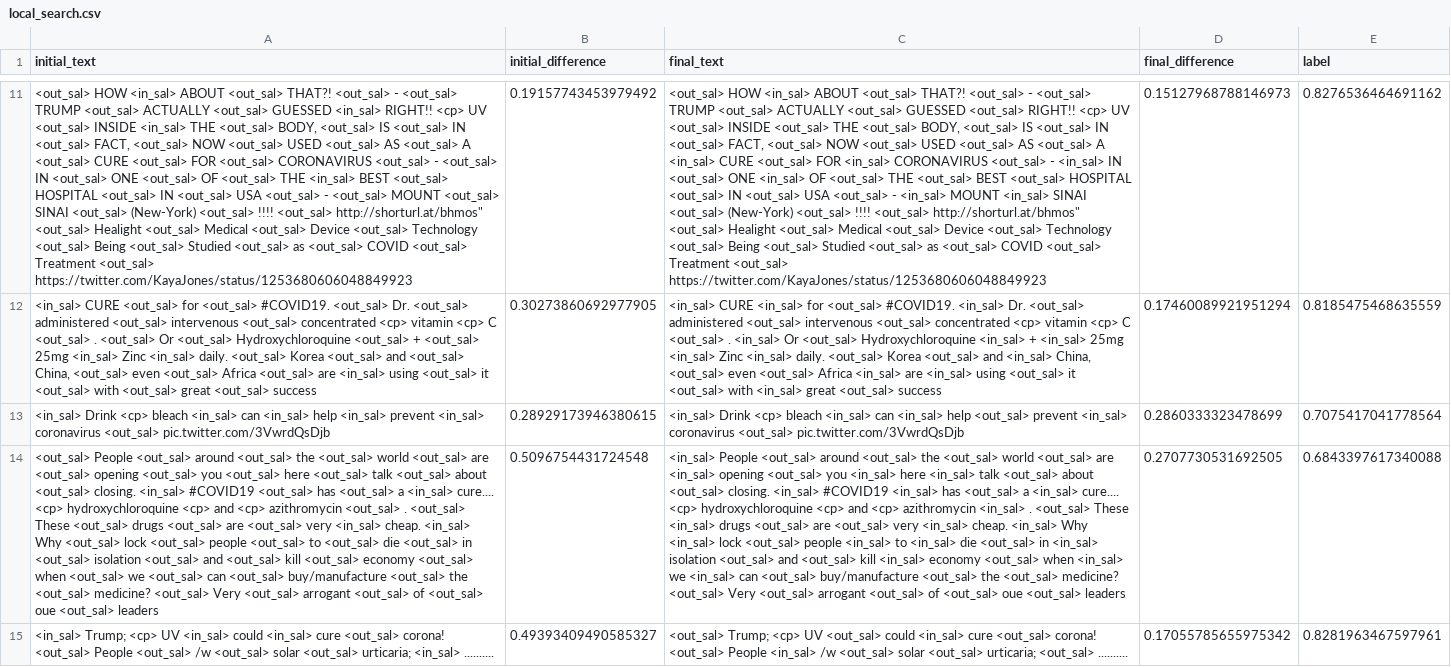
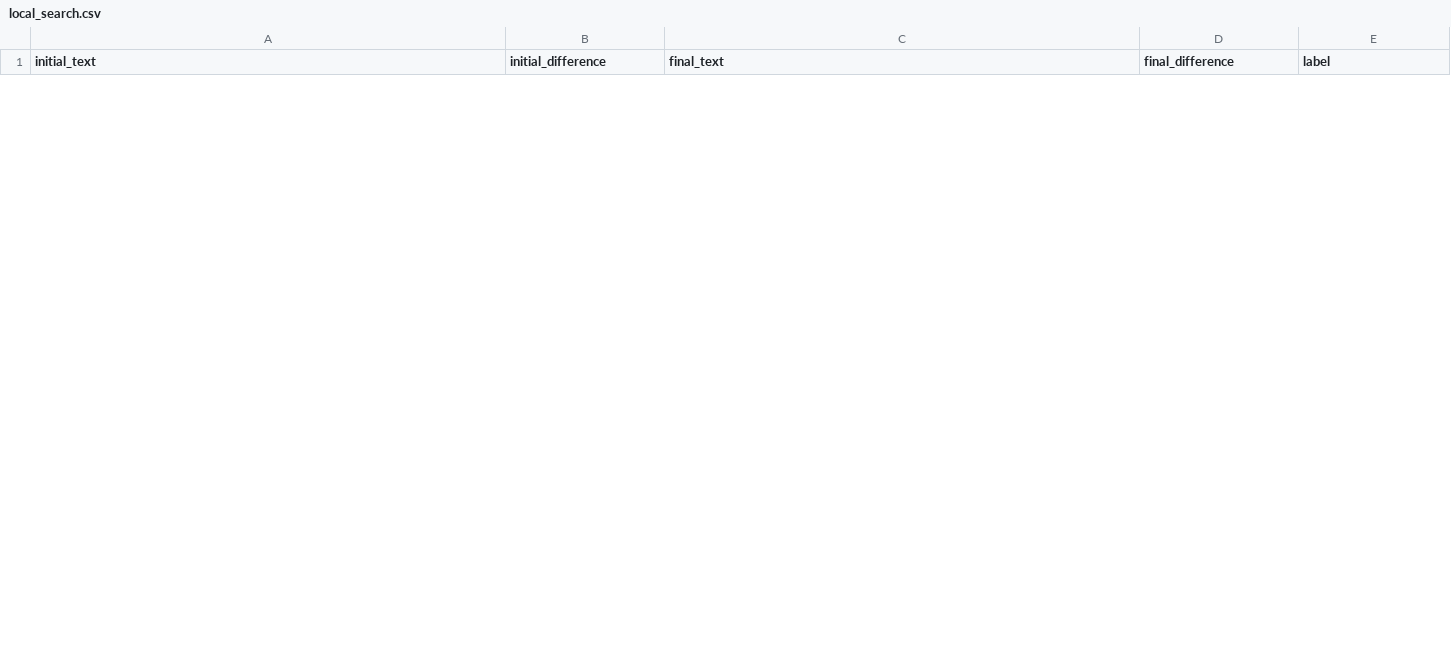
Before and after one commit to ethanm88/Complementary-Performance, a CSV file: train/local_search.csv, drawn as a sheet; only a part is shown, gaps mark what is left out; removed rows and columns are numbered as before the commit, all else as after; the diff covers the shown part only; the diff names each change by its address in the sheet, - before the commit and + after, or states it on an @@ line.

Commit message:
model training for regression task

```diff
--- a/train/local_search.csv
+++ b/train/local_search.csv
-row 11: <out_sal> HOW <in_sal> ABOUT <out_sal> THAT?! <out_sal> - <out_sal> TRUMP <out_sal> ACTUALLY <out_sal> GUESSED <in_sal> RIGHT!! <cp> UV <out_sal> INSIDE <in_sal> THE <out_sal> BODY, <out_sal> IS <out_sal> IN <out_sal> FACT, <out_sal> NOW <out_sal> USED <out_sal> AS <out_sal> A <out_sal> CURE <out_sal> FOR <out_sal> CORONAVIRUS <out_sal> - <out_sal> IN <out_sal> ONE <out_sal> OF <out_sal> THE <in_sal> BEST <out_sal> HOSPITAL <out_sal> IN <out_sal> USA <out_sal> - <out_sal> MOUNT <out_sal> SINAI <out_sal> (New-York) <out_sal> !!!! <out_sal> http://shorturl.at/bhmos" <out_sal> Healight <out_sal> Medical <out_sal> Device <out_sal> Technology <out_sal> Being <out_sal> Studied <out_sal> as <out_sal> COVID <out_sal> Treatment <out_sal> https://twitter.com/KayaJones/status/1253680606048849923 | 0.19157743453979492 | <out_sal> HOW <in_sal> ABOUT <out_sal> THAT?! <out_sal> - <out_sal> TRUMP <out_sal> ACTUALLY <out_sal> GUESSED <out_sal> RIGHT!! <cp> UV <out_sal> INSIDE <out_sal> THE <out_sal> BODY, <out_sal> IS <out_sal> IN <out_sal> FACT, <out_sal> NOW <out_sal> USED <out_sal> AS <out_sal> A <in_sal> CURE <out_sal> FOR <in_sal> CORONAVIRUS <out_sal> - <in_sal> IN <out_sal> ONE <in_sal> OF <out_sal> THE <out_sal> BEST <out_sal> HOSPITAL <out_sal> IN <out_sal> USA <out_sal> - <in_sal> MOUNT <in_sal> SINAI <out_sal> (New-York) <out_sal> !!!! <out_sal> http://shorturl.at/bhmos" <out_sal> Healight <out_sal> Medical <out_sal> Device <out_sal> Technology <out_sal> Being <out_sal> Studied <out_sal> as <out_sal> COVID <out_sal> Treatment <out_sal> https://twitter.com/KayaJones/status/1253680606048849923 | 0.15127968788146973 | 0.8276536464691162
-row 12: <in_sal> CURE <out_sal> for <out_sal> #COVID19. <out_sal> Dr. <out_sal> administered <out_sal> intervenous <out_sal> concentrated <cp> vitamin <cp> C <out_sal> . <out_sal> Or <out_sal> Hydroxychloroquine <out_sal> + <out_sal> 25mg <in_sal> Zinc <in_sal> daily. <out_sal> Korea <out_sal> and <out_sal> China, <out_sal> even <out_sal> Africa <out_sal> are <in_sal> using <out_sal> it <out_sal> with <out_sal> great <out_sal> success | 0.30273860692977905 | <in_sal> CURE <in_sal> for <out_sal> #COVID19. <in_sal> Dr. <out_sal> administered <out_sal> intervenous <out_sal> concentrated <cp> vitamin <cp> C <out_sal> . <in_sal> Or <out_sal> Hydroxychloroquine <in_sal> + <in_sal> 25mg <in_sal> Zinc <in_sal> daily. <out_sal> Korea <out_sal> and <in_sal> China, <out_sal> even <out_sal> Africa <in_sal> are <in_sal> using <out_sal> it <out_sal> with <in_sal> great <out_sal> success | 0.17460089921951294 | 0.8185475468635559
-row 13: <in_sal> Drink <cp> bleach <in_sal> can <in_sal> help <in_sal> prevent <in_sal> coronavirus <out_sal> pic.twitter.com/3VwrdQsDjb | 0.28929173946380615 | <in_sal> Drink <cp> bleach <in_sal> can <in_sal> help <out_sal> prevent <in_sal> coronavirus <out_sal> pic.twitter.com/3VwrdQsDjb | 0.2860333323478699 | 0.7075417041778564
-row 14: <out_sal> People <out_sal> around <out_sal> the <out_sal> world <out_sal> are <out_sal> opening <out_sal> you <out_sal> here <out_sal> talk <out_sal> about <out_sal> closing. <in_sal> #COVID19 <out_sal> has <out_sal> a <in_sal> cure.... <cp> hydroxychloroquine <cp> and <cp> azithromycin <out_sal> . <out_sal> These <out_sal> drugs <out_sal> are <out_sal> very <in_sal> cheap. <in_sal> Why <out_sal> lock <out_sal> people <out_sal> to <out_sal> die <out_sal> in <out_sal> isolation <out_sal> and <out_sal> kill <out_sal> economy <out_sal> when <out_sal> we <out_sal> can <out_sal> buy/manufacture <out_sal> the <out_sal> medicine? <out_sal> Very <out_sal> arrogant <out_sal> of <out_sal> oue <out_sal> leaders | 0.5096754431724548 | <in_sal> People <out_sal> around <out_sal> the <out_sal> world <out_sal> are <in_sal> opening <out_sal> you <in_sal> here <in_sal> talk <out_sal> about <out_sal> closing. <in_sal> #COVID19 <in_sal> has <out_sal> a <in_sal> cure.... <cp> hydroxychloroquine <cp> and <cp> azithromycin <in_sal> . <out_sal> These <in_sal> drugs <out_sal> are <out_sal> very <in_sal> cheap. <in_sal> Why <in_sal> lock <out_sal> people <in_sal> to <in_sal> die <out_sal> in <in_sal> isolation <out_sal> and <out_sal> kill <in_sal> economy <out_sal> when <in_sal> we <in_sal> can <out_sal> buy/manufacture <out_sal> the <out_sal> medicine? <out_sal> Very <out_sal> arrogant <out_sal> of <out_sal> oue <out_sal> leaders | 0.2707730531692505 | 0.6843397617340088
-row 15: <in_sal> Trump; <cp> UV <in_sal> could <in_sal> cure <out_sal> corona! <out_sal> People <out_sal> /w <out_sal> solar <out_sal> urticaria; <in_sal> .......... | 0.49393409490585327 | <out_sal> Trump; <cp> UV <out_sal> could <in_sal> cure <out_sal> corona! <out_sal> People <in_sal> /w <out_sal> solar <out_sal> urticaria; <out_sal> .......... | 0.17055785655975342 | 0.8281963467597961
```
Also changed, not shown: 8 added rows and 25 removed rows elsewhere in this file, 3 other files.
